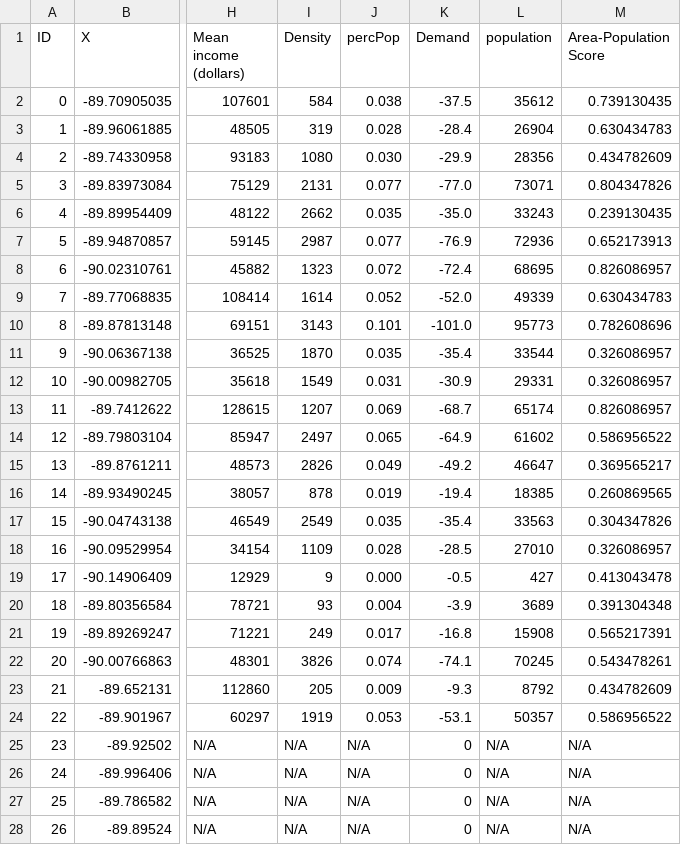
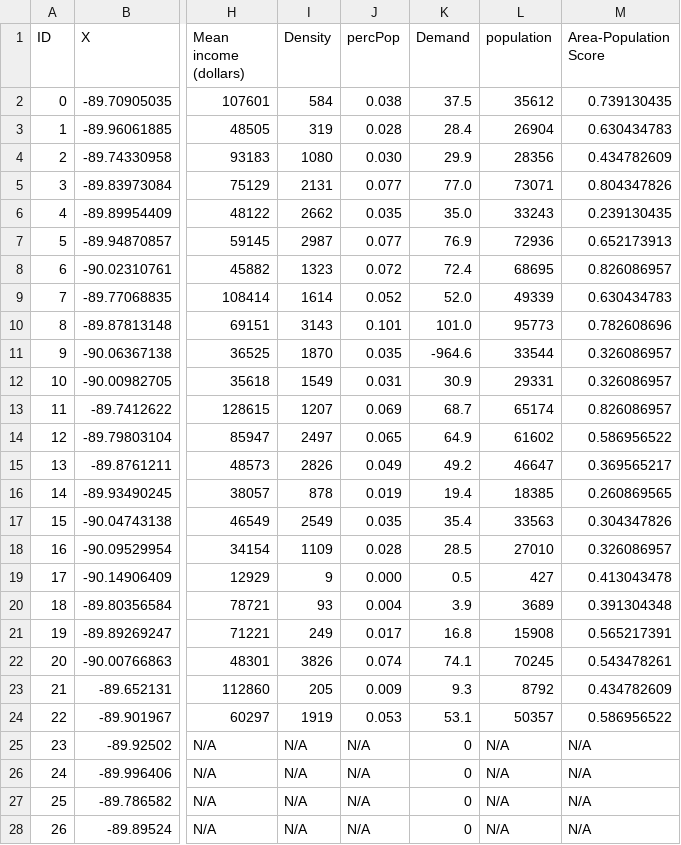
Before and after one commit to htalebiyan/Dec2py, a CSV file: data/Extended_Shelby_County/TelecommNodes.csv, drawn as a sheet; only a part is shown, gaps mark what is left out; the diff names each change by its address in the sheet, - before the commit and + after, or states it on an @@ line.

Commit message:
Update TelecommNodes.csv

```diff
--- a/data/Extended_Shelby_County/TelecommNodes.csv
+++ b/data/Extended_Shelby_County/TelecommNodes.csv
-K2 (Demand): -37.5
+K2 (Demand): 37.5
-K3 (Demand): -28.4
+K3 (Demand): 28.4
-K4 (Demand): -29.9
+K4 (Demand): 29.9
-K5 (Demand): -77.0
+K5 (Demand): 77.0
-K6 (Demand): -35.0
+K6 (Demand): 35.0
-K7 (Demand): -76.9
+K7 (Demand): 76.9
-K8 (Demand): -72.4
+K8 (Demand): 72.4
-K9 (Demand): -52.0
+K9 (Demand): 52.0
-K10 (Demand): -101.0
+K10 (Demand): 101.0
-K11 (Demand): -35.4
+K11 (Demand): -964.6
-K12 (Demand): -30.9
+K12 (Demand): 30.9
-K13 (Demand): -68.7
+K13 (Demand): 68.7
-K14 (Demand): -64.9
+K14 (Demand): 64.9
-K15 (Demand): -49.2
+K15 (Demand): 49.2
-K16 (Demand): -19.4
+K16 (Demand): 19.4
-K17 (Demand): -35.4
+K17 (Demand): 35.4
-K18 (Demand): -28.5
+K18 (Demand): 28.5
-K19 (Demand): -0.5
+K19 (Demand): 0.5
-K20 (Demand): -3.9
+K20 (Demand): 3.9
-K21 (Demand): -16.8
+K21 (Demand): 16.8
-K22 (Demand): -74.1
+K22 (Demand): 74.1
-K23 (Demand): -9.3
+K23 (Demand): 9.3
-K24 (Demand): -53.1
+K24 (Demand): 53.1
```
